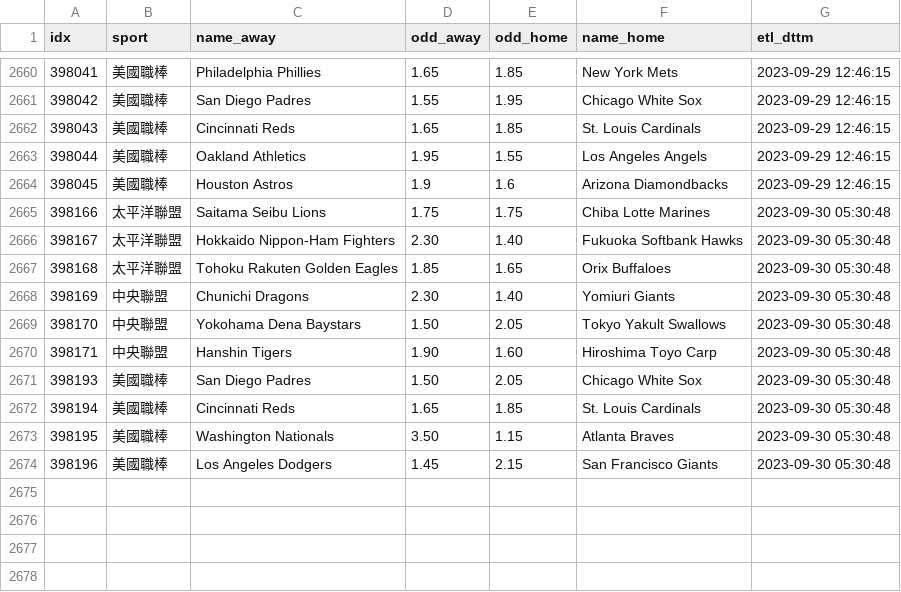
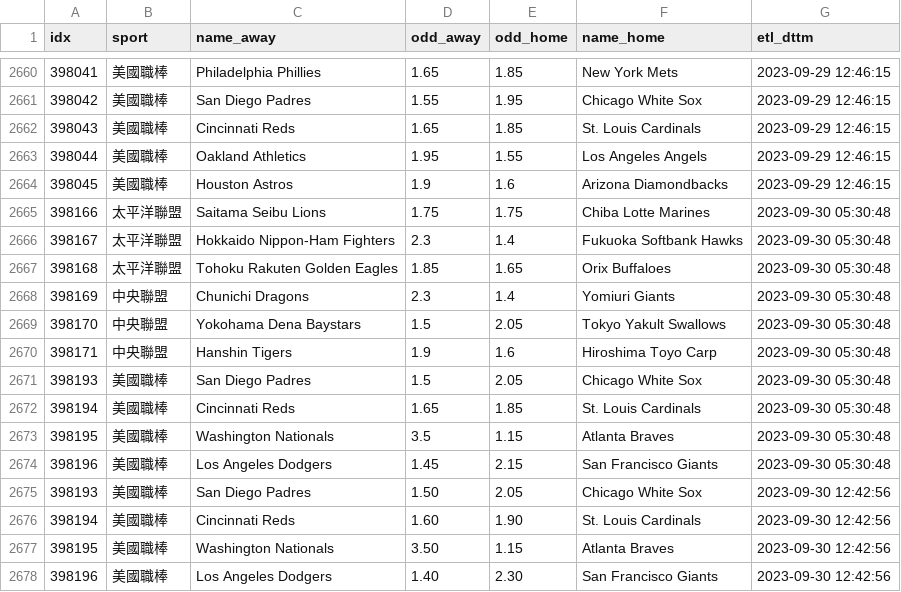
Before and after one commit to achilles0926/tw_sport_lottery, a CSV file: twsl_baseball_odds_base.csv, drawn as a sheet; only a part is shown, gaps mark what is left out.

```diff
--- a/twsl_baseball_odds_base.csv
+++ b/twsl_baseball_odds_base.csv
@@ -2665,10 +2665,14 @@
 398166,太平洋聯盟,Saitama Seibu Lions,1.75,1.75,Chiba Lotte Marines,2023-09-30 05:30:48
-398167,太平洋聯盟,Hokkaido Nippon-Ham Fighters,2.30,1.40,Fukuoka Softbank Hawks,2023-09-30 05:30:48
+398167,太平洋聯盟,Hokkaido Nippon-Ham Fighters,2.3,1.4,Fukuoka Softbank Hawks,2023-09-30 05:30:48
 398168,太平洋聯盟,Tohoku Rakuten Golden Eagles,1.85,1.65,Orix Buffaloes,2023-09-30 05:30:48
-398169,中央聯盟,Chunichi Dragons,2.30,1.40,Yomiuri Giants,2023-09-30 05:30:48
-398170,中央聯盟,Yokohama Dena Baystars,1.50,2.05,Tokyo Yakult Swallows,2023-09-30 05:30:48
-398171,中央聯盟,Hanshin Tigers,1.90,1.60,Hiroshima Toyo Carp,2023-09-30 05:30:48
-398193,美國職棒,San Diego Padres,1.50,2.05,Chicago White Sox,2023-09-30 05:30:48
+398169,中央聯盟,Chunichi Dragons,2.3,1.4,Yomiuri Giants,2023-09-30 05:30:48
+398170,中央聯盟,Yokohama Dena Baystars,1.5,2.05,Tokyo Yakult Swallows,2023-09-30 05:30:48
+398171,中央聯盟,Hanshin Tigers,1.9,1.6,Hiroshima Toyo Carp,2023-09-30 05:30:48
+398193,美國職棒,San Diego Padres,1.5,2.05,Chicago White Sox,2023-09-30 05:30:48
 398194,美國職棒,Cincinnati Reds,1.65,1.85,St. Louis Cardinals,2023-09-30 05:30:48
-398195,美國職棒,Washington Nationals,3.50,1.15,Atlanta Braves,2023-09-30 05:30:48
+398195,美國職棒,Washington Nationals,3.5,1.15,Atlanta Braves,2023-09-30 05:30:48
 398196,美國職棒,Los Angeles Dodgers,1.45,2.15,San Francisco Giants,2023-09-30 05:30:48
+398193,美國職棒,San Diego Padres,1.50,2.05,Chicago White Sox,2023-09-30 12:42:56
+398194,美國職棒,Cincinnati Reds,1.60,1.90,St. Louis Cardinals,2023-09-30 12:42:56
+398195,美國職棒,Washington Nationals,3.50,1.15,Atlanta Braves,2023-09-30 12:42:56
+398196,美國職棒,Los Angeles Dodgers,1.40,2.30,San Francisco Giants,2023-09-30 12:42:56
```
Also changed, not shown: twsl_baseball_odds_backup.csv, twsl_baseball_odds_new.csv.
